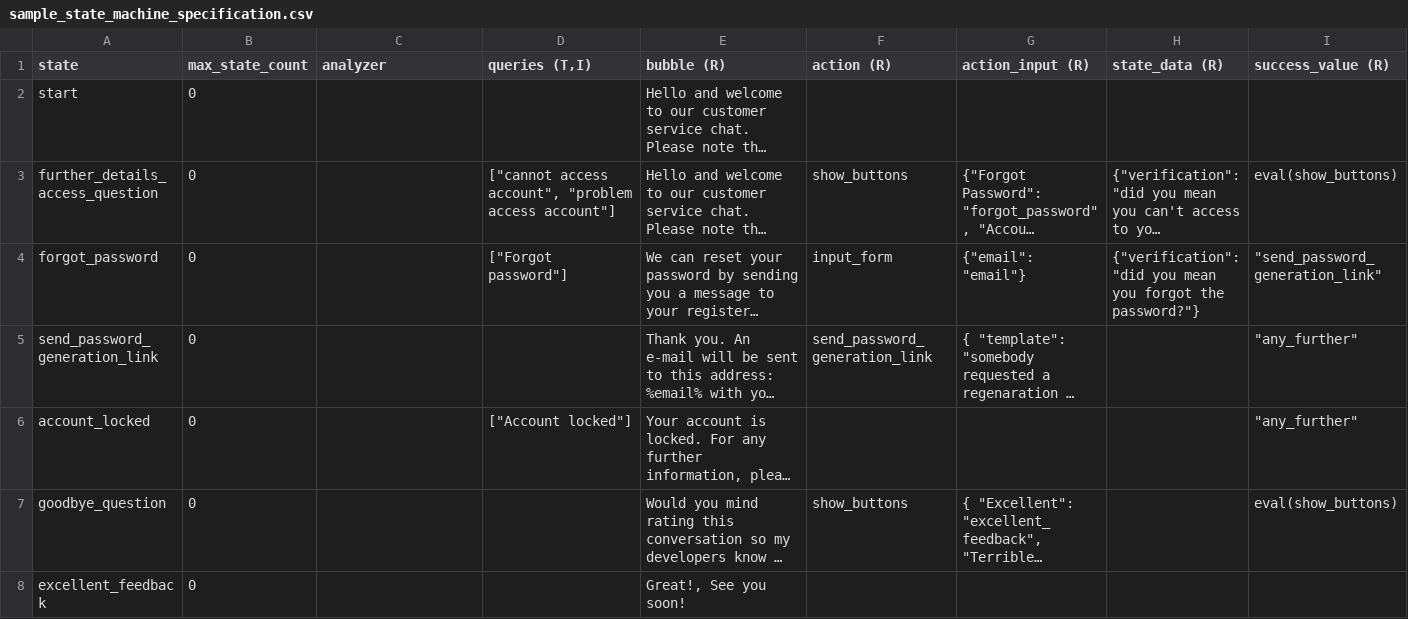
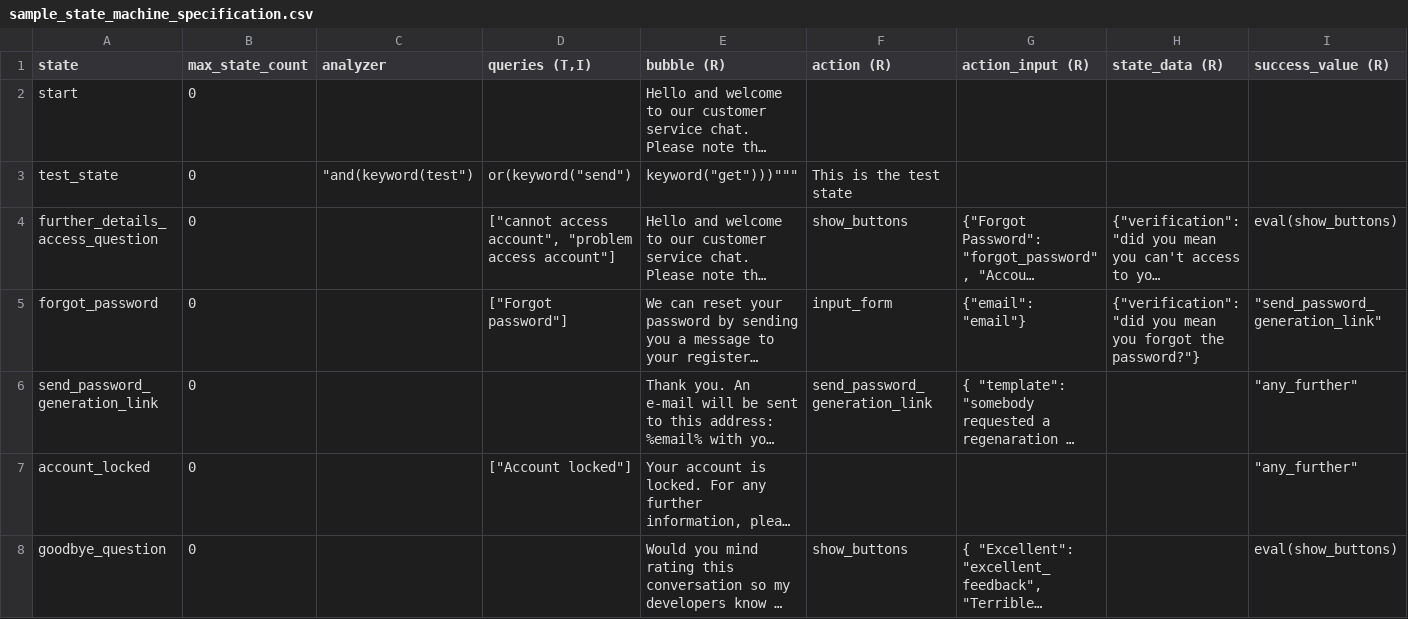
Before and after one commit to lorenzo-biava/starchat, a CSV file: doc/sample_state_machine_specification.csv, drawn as a sheet; only a part is shown; the shorter side is filled out with more unchanged rows; long unchanged cells end in …; rows hold the shown columns only; the diff names each change by its address in the sheet, - before the commit and + after, or states it on an @@ line.

Commit message:
minors + test in csv

```diff
--- a/doc/sample_state_machine_specification.csv
+++ b/doc/sample_state_machine_specification.csv
+row 3: test_state | 0 | "and(keyword(test") | or(keyword("send") | keyword("get")))""" | This is the test state
```
Also changed, not shown: 3 other files.
